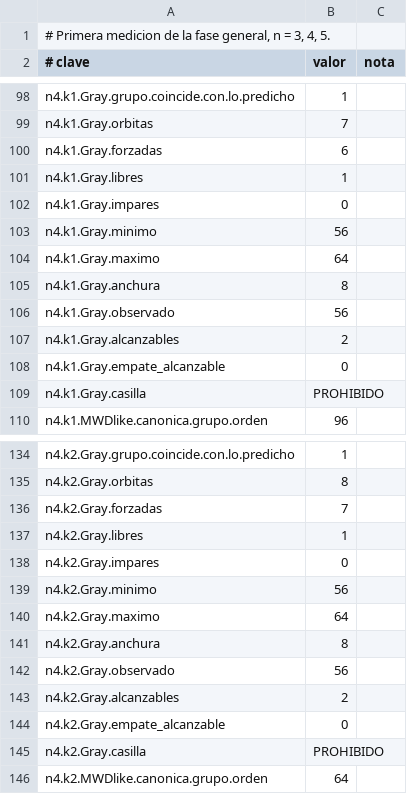
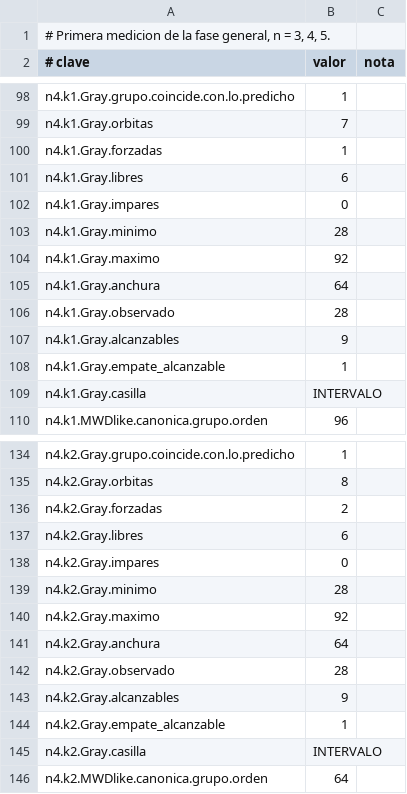
Before and after one commit to Probatorium/forced-counts, a TSV file: results/general-landscape.tsv, drawn as a sheet; only a part is shown, gaps mark what is left out; the diff covers the shown part only.

```diff
--- a/results/general-landscape.tsv
+++ b/results/general-landscape.tsv
@@ -99,12 +99,12 @@ n4.k1.Gray.grupo.coincide.con.lo.predicho	1
 n4.k1.Gray.orbitas	7	
-n4.k1.Gray.forzadas	6	
-n4.k1.Gray.libres	1	
+n4.k1.Gray.forzadas	1	
+n4.k1.Gray.libres	6	
 n4.k1.Gray.impares	0	
-n4.k1.Gray.minimo	56	
-n4.k1.Gray.maximo	64	
-n4.k1.Gray.anchura	8	
-n4.k1.Gray.observado	56	
-n4.k1.Gray.alcanzables	2	
-n4.k1.Gray.empate_alcanzable	0	
-n4.k1.Gray.casilla	PROHIBIDO	
+n4.k1.Gray.minimo	28	
+n4.k1.Gray.maximo	92	
+n4.k1.Gray.anchura	64	
+n4.k1.Gray.observado	28	
+n4.k1.Gray.alcanzables	9	
+n4.k1.Gray.empate_alcanzable	1	
+n4.k1.Gray.casilla	INTERVALO	
 n4.k1.MWDlike.canonica.grupo.orden	96	
@@ -135,12 +135,12 @@ n4.k2.Gray.grupo.coincide.con.lo.predicho	1
 n4.k2.Gray.orbitas	8	
-n4.k2.Gray.forzadas	7	
-n4.k2.Gray.libres	1	
+n4.k2.Gray.forzadas	2	
+n4.k2.Gray.libres	6	
 n4.k2.Gray.impares	0	
-n4.k2.Gray.minimo	56	
-n4.k2.Gray.maximo	64	
-n4.k2.Gray.anchura	8	
-n4.k2.Gray.observado	56	
-n4.k2.Gray.alcanzables	2	
-n4.k2.Gray.empate_alcanzable	0	
-n4.k2.Gray.casilla	PROHIBIDO	
+n4.k2.Gray.minimo	28	
+n4.k2.Gray.maximo	92	
+n4.k2.Gray.anchura	64	
+n4.k2.Gray.observado	28	
+n4.k2.Gray.alcanzables	9	
+n4.k2.Gray.empate_alcanzable	1	
+n4.k2.Gray.casilla	INTERVALO	
 n4.k2.MWDlike.canonica.grupo.orden	64	
```
Also changed, not shown: 75 edited cells elsewhere in this file, effort/classification.tsv, results/general-theorems.tsv, 7 other files.
